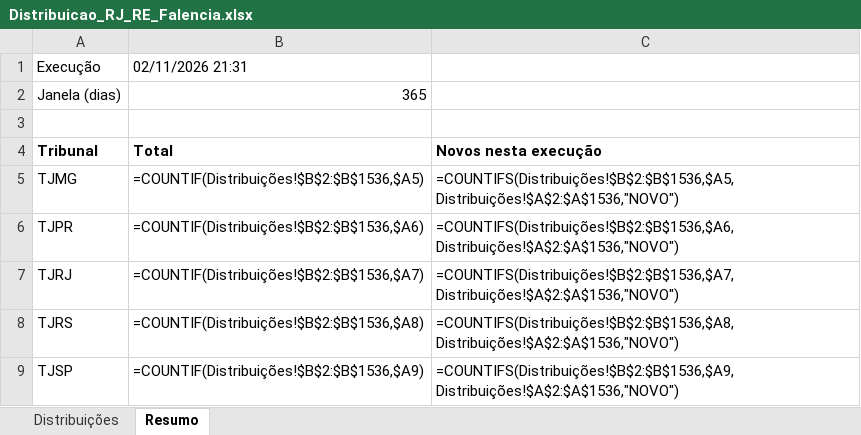
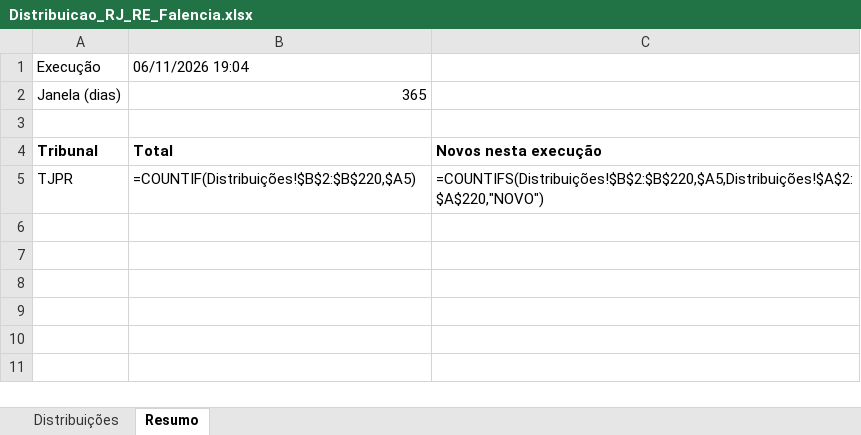
Before and after one commit to sidneygf/robo-datajud-cnj, an Excel workbook: saida/Distribuicao_RJ_RE_Falencia.xlsx, sheet Resumo, drawn as a sheet; values as stored, in another font and other column widths than the file's, no borders; formulas without a stored value are shown as written; removed rows and columns are numbered as before the commit, all else as after; the diff names each change by its address in the sheet, - before the commit and + after, or states it on an @@ line.

```diff
--- a/saida/Distribuicao_RJ_RE_Falencia.xlsx (sheet Resumo)
+++ b/saida/Distribuicao_RJ_RE_Falencia.xlsx (sheet Resumo)
-B1: 02/11/2026 21:31
+B1: 06/11/2026 19:04
-row 5: TJMG | =COUNTIF(Distribuições!$B$2:$B$1536,$A5) | =COUNTIFS(Distribuições!$B$2:$B$1536,$A5,Distribuições!$A$2:$A$1536,"NOVO")
-B5: =COUNTIF(Distribuições!$B$2:$B$1536,$A6)
+B5: =COUNTIF(Distribuições!$B$2:$B$220,$A5)
-C5: =COUNTIFS(Distribuições!$B$2:$B$1536,$A6,Distribuições!$A$2:$A$1536,"NOVO")
+C5: =COUNTIFS(Distribuições!$B$2:$B$220,$A5,Distribuições!$A$2:$A$220,"NOVO")
-row 7: TJRJ | =COUNTIF(Distribuições!$B$2:$B$1536,$A7) | =COUNTIFS(Distribuições!$B$2:$B$1536,$A7,Distribuições!$A$2:$A$1536,"NOVO")
-row 8: TJRS | =COUNTIF(Distribuições!$B$2:$B$1536,$A8) | =COUNTIFS(Distribuições!$B$2:$B$1536,$A8,Distribuições!$A$2:$A$1536,"NOVO")
-row 9: TJSP | =COUNTIF(Distribuições!$B$2:$B$1536,$A9) | =COUNTIFS(Distribuições!$B$2:$B$1536,$A9,Distribuições!$A$2:$A$1536,"NOVO")
```
Also changed, not shown: sheet Distribuições, 1 other file.
